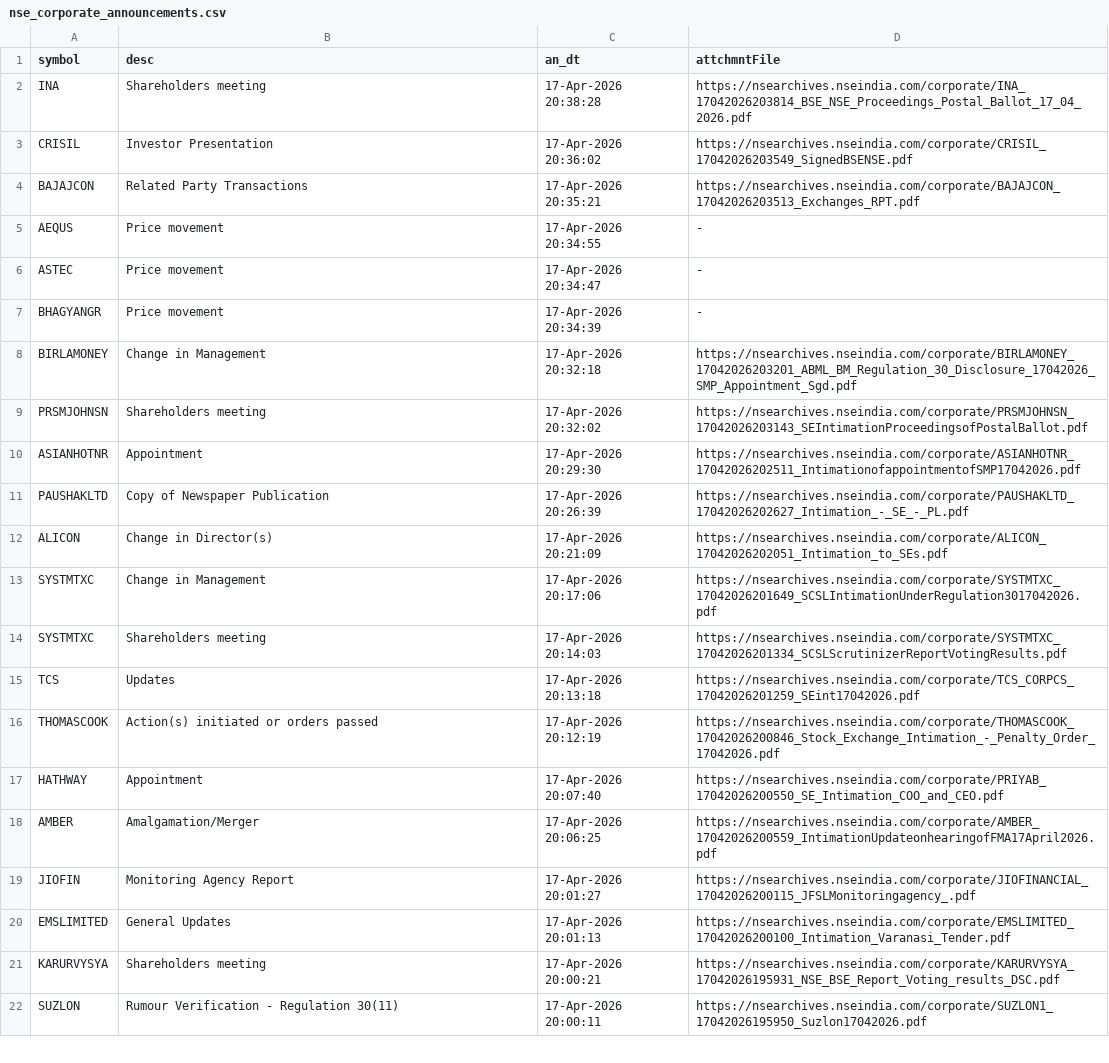
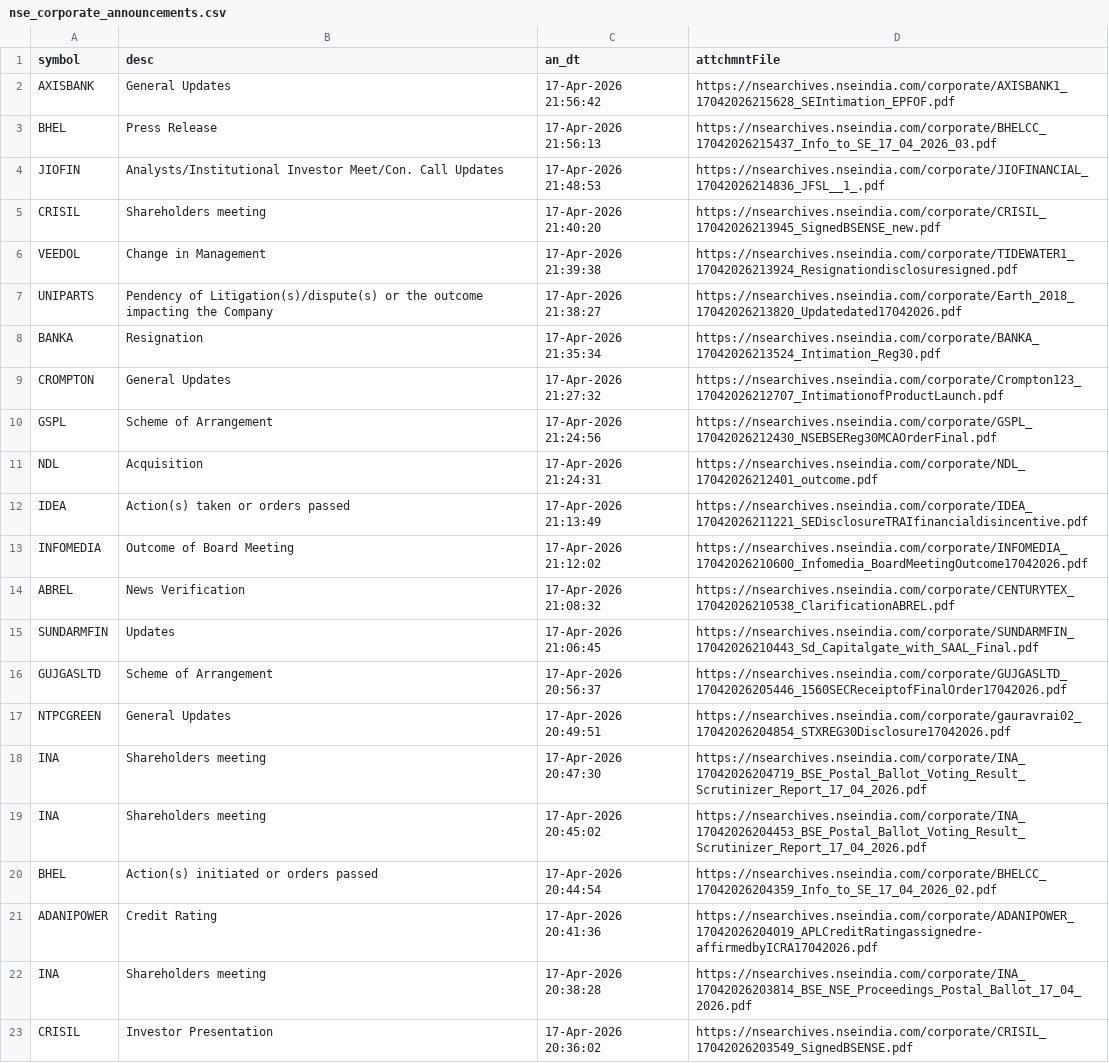
Before and after one commit to urokalla/Solaris_scanner, a CSV file: stock_scanner_sovereign/data/nse_corporate_announcements.csv, drawn as a sheet; only a part is shown; the shorter side is filled out with more unchanged rows.

```diff
--- a/stock_scanner_sovereign/data/nse_corporate_announcements.csv
+++ b/stock_scanner_sovereign/data/nse_corporate_announcements.csv
@@ -1,2 +1,22 @@
 symbol,desc,an_dt,attchmntFile
+AXISBANK,General Updates,17-Apr-2026 21:56:42,https://nsearchives.nseindia.com/corporate/AXISBANK1_17042026215628_SEIntimation_EPFOF.pdf
+BHEL,Press Release,17-Apr-2026 21:56:13,https://nsearchives.nseindia.com/corporate/BHELCC_17042026215437_Info_to_SE_17_04_2026_03.pdf
+JIOFIN,Analysts/Institutional Investor Meet/Con. Call Updates,17-Apr-2026 21:48:53,https://nsearchives.nseindia.com/corporate/JIOFINANCIAL_17042026214836_JFSL__1_.pdf
+CRISIL,Shareholders meeting,17-Apr-2026 21:40:20,https://nsearchives.nseindia.com/corporate/CRISIL_17042026213945_SignedBSENSE_new.pdf
+VEEDOL,Change in Management,17-Apr-2026 21:39:38,https://nsearchives.nseindia.com/corporate/TIDEWATER1_17042026213924_Resignationdisclosuresigned.pdf
+UNIPARTS,Pendency of Litigation(s)/dispute(s) or the outcome impacting the Company,17-Apr-2026 21:38:27,https://nsearchives.nseindia.com/corporate/Earth_2018_17042026213820_Updatedated17042026.pdf
+BANKA,Resignation,17-Apr-2026 21:35:34,https://nsearchives.nseindia.com/corporate/BANKA_17042026213524_Intimation_Reg30.pdf
+CROMPTON,General Updates,17-Apr-2026 21:27:32,https://nsearchives.nseindia.com/corporate/Crompton123_17042026212707_IntimationofProductLaunch.pdf
+GSPL,Scheme of Arrangement,17-Apr-2026 21:24:56,https://nsearchives.nseindia.com/corporate/GSPL_17042026212430_NSEBSEReg30MCAOrderFinal.pdf
+NDL,Acquisition,17-Apr-2026 21:24:31,https://nsearchives.nseindia.com/corporate/NDL_17042026212401_outcome.pdf
+IDEA,Action(s) taken or orders passed,17-Apr-2026 21:13:49,https://nsearchives.nseindia.com/corporate/IDEA_17042026211221_SEDisclosureTRAIfinancialdisincentive.pdf
+INFOMEDIA,Outcome of Board Meeting,17-Apr-2026 21:12:02,https://nsearchives.nseindia.com/corporate/INFOMEDIA_17042026210600_Infomedia_BoardMeetingOutcome17042026.pdf
+ABREL,News Verification,17-Apr-2026 21:08:32,https://nsearchives.nseindia.com/corporate/CENTURYTEX_17042026210538_ClarificationABREL.pdf
+SUNDARMFIN,Updates,17-Apr-2026 21:06:45,https://nsearchives.nseindia.com/corporate/SUNDARMFIN_17042026210443_Sd_Capitalgate_with_SAAL_Final.pdf
+GUJGASLTD,Scheme of Arrangement,17-Apr-2026 20:56:37,https://nsearchives.nseindia.com/corporate/GUJGASLTD_17042026205446_1560SECReceiptofFinalOrder17042026.pdf
+NTPCGREEN,General Updates,17-Apr-2026 20:49:51,https://nsearchives.nseindia.com/corporate/gauravrai02_17042026204854_STXREG30Disclosure17042026.pdf
+INA,Shareholders meeting,17-Apr-2026 20:47:30,https://nsearchives.nseindia.com/corporate/INA_17042026204719_BSE_Postal_Ballot_Voting_Result_Scrutinizer_Report_17_04_2026.pdf
+INA,Shareholders meeting,17-Apr-2026 20:45:02,https://nsearchives.nseindia.com/corporate/INA_17042026204453_BSE_Postal_Ballot_Voting_Result_Scrutinizer_Report_17_04_2026.pdf
+BHEL,Action(s) initiated or orders passed,17-Apr-2026 20:44:54,https://nsearchives.nseindia.com/corporate/BHELCC_17042026204359_Info_to_SE_17_04_2026_02.pdf
+ADANIPOWER,Credit Rating,17-Apr-2026 20:41:36,https://nsearchives.nseindia.com/corporate/ADANIPOWER_17042026204019_APLCreditRatingassignedre-affirmedbyICRA17042026.pdf
 INA,Shareholders meeting,17-Apr-2026 20:38:28,https://nsearchives.nseindia.com/corporate/INA_17042026203814_BSE_NSE_Proceedings_Postal_Ballot_17_04_2026.pdf
```
Also changed, not shown: 12 other files.
